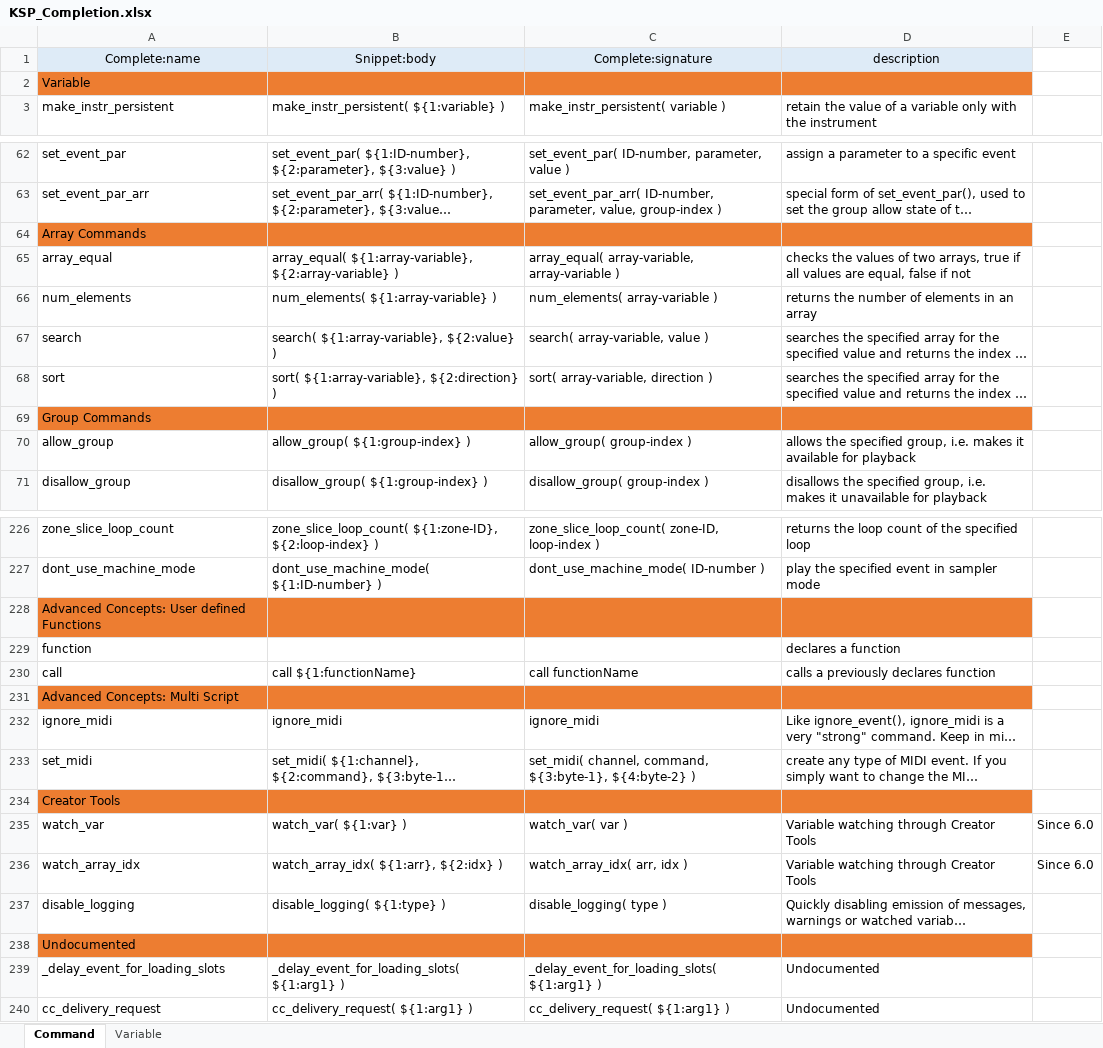
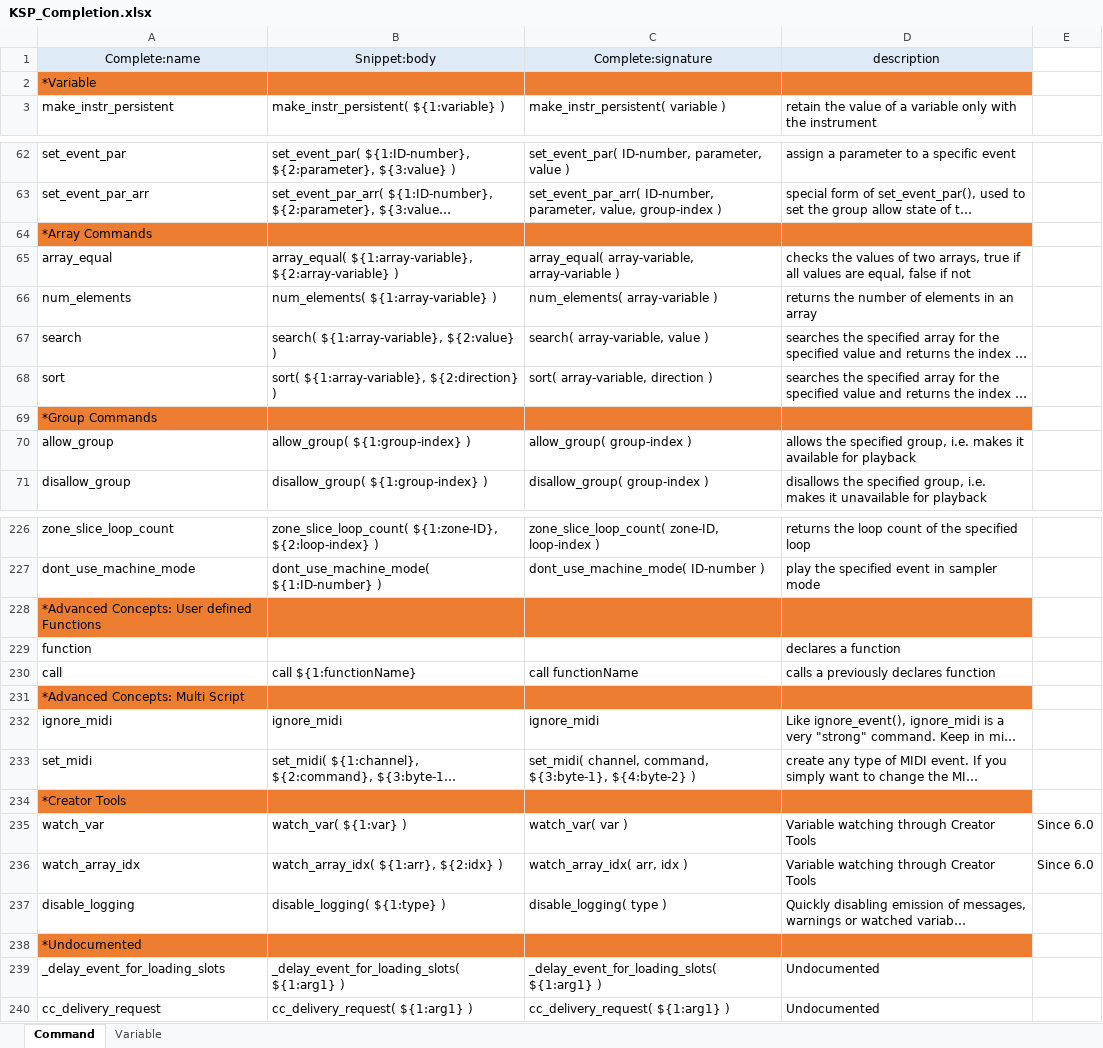
Before and after one commit to r-koubou/vscode-ksp, an Excel workbook: data/KSP_Completion.xlsx, sheet Command, drawn as a sheet; only a part is shown, gaps mark what is left out; long unchanged cells end in …; values as stored, in another font and other column widths than the file's, no borders; the diff covers the shown part only; the diff names each change by its address in the sheet, - before the commit and + after, or states it on an @@ line.

```diff
--- a/data/KSP_Completion.xlsx (sheet Command)
+++ b/data/KSP_Completion.xlsx (sheet Command)
-A2 (Complete:name): Variable
+A2 (Complete:name): *Variable
-A64 (Complete:name): Array Commands
+A64 (Complete:name): *Array Commands
-A69 (Complete:name): Group Commands
+A69 (Complete:name): *Group Commands
-A228 (Complete:name): Advanced Concepts: User defined Functions
+A228 (Complete:name): *Advanced Concepts: User defined Functions
-A231 (Complete:name): Advanced Concepts: Multi Script
+A231 (Complete:name): *Advanced Concepts: Multi Script
-A234 (Complete:name): Creator Tools
+A234 (Complete:name): *Creator Tools
-A238 (Complete:name): Undocumented
+A238 (Complete:name): *Undocumented
```
Also changed, not shown: 12 edited cells elsewhere in this sheet, sheet Variable, data/KSP_Snippet.xlsx, 18 other files.
